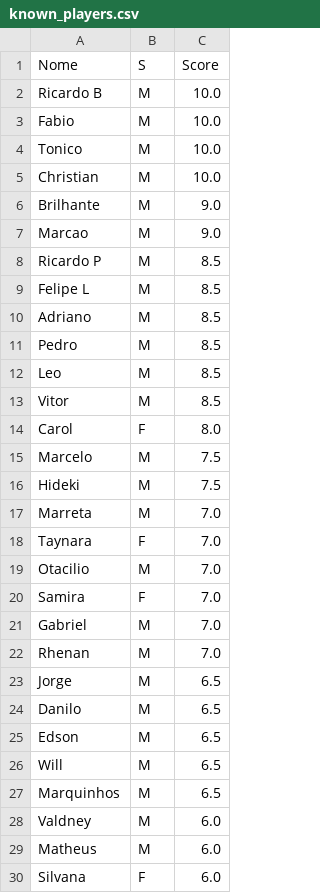
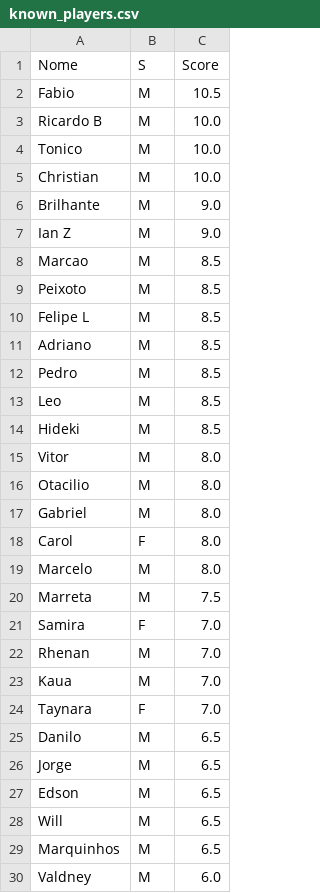
Before and after one commit to dvilardi/sl-times-volei-l8, a CSV file: known_players.csv, drawn as a sheet; only a part is shown; the shorter side is filled out with more unchanged rows; the diff covers the shown part only.

Commit message:
Changing some scores and adding setter_weight on team score

```diff
--- a/known_players.csv
+++ b/known_players.csv
@@ -1,4 +1,4 @@
 Nome,S,Score
+Fabio,M,10.5
 Ricardo B,M,10.0
-Fabio,M,10.0
 Tonico,M,10.0
@@ -6,4 +6,5 @@ Christian,M,10.0
 Brilhante,M,9.0
-Marcao,M,9.0
-Ricardo P,M,8.5
+Ian Z,M,9.0
+Marcao,M,8.5
+Peixoto,M,8.5
 Felipe L,M,8.5
@@ -12,14 +13,15 @@ Pedro,M,8.5
 Leo,M,8.5
-Vitor,M,8.5
+Hideki,M,8.5
+Vitor,M,8.0
+Otacilio,M,8.0
+Gabriel,M,8.0
 Carol,F,8.0
-Marcelo,M,7.5
-Hideki,M,7.5
-Marreta,M,7.0
+Marcelo,M,8.0
+Marreta,M,7.5
+Samira,F,7.0
+Rhenan,M,7.0
+Kaua,M,7.0
 Taynara,F,7.0
-Otacilio,M,7.0
-Samira,F,7.0
-Gabriel,M,7.0
-Rhenan,M,7.0
+Danilo,M,6.5
 Jorge,M,6.5
-Danilo,M,6.5
 Edson,M,6.5
```
Also changed, not shown: 1 edited cell elsewhere in this file, 1 other file.
